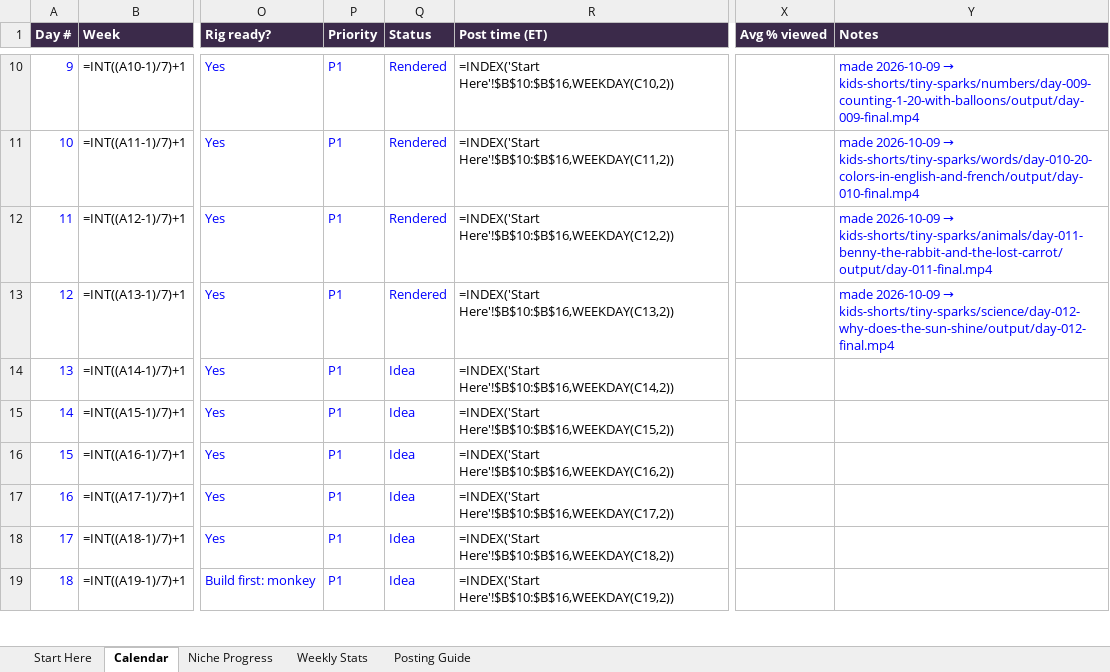
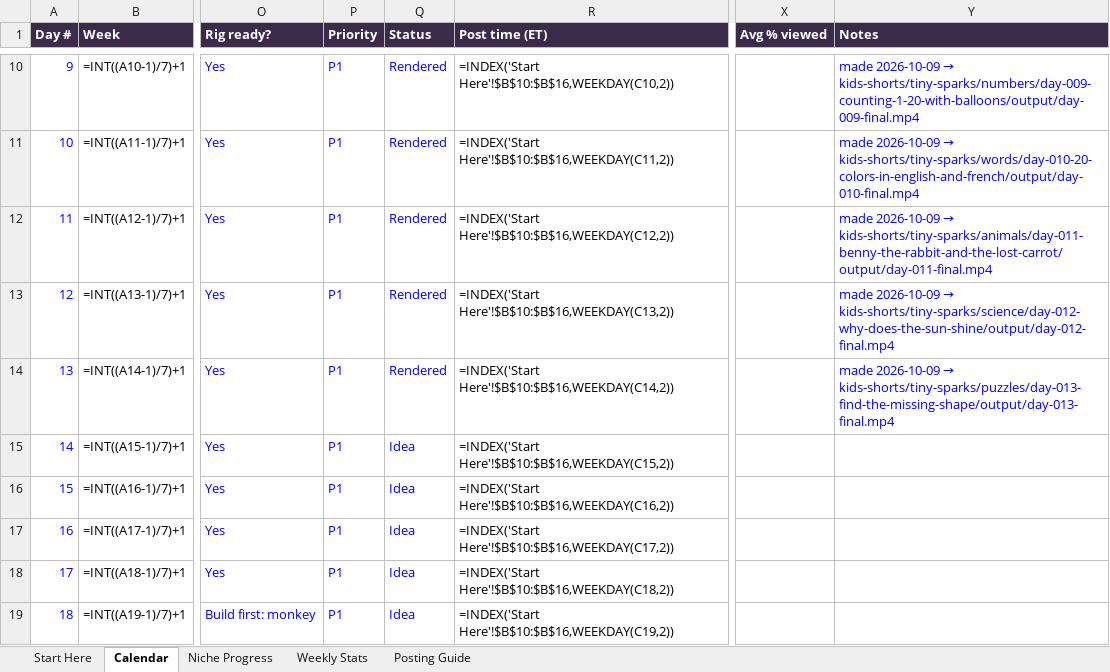
Before and after one commit to zakariaessaiydy/ai-gen, an Excel workbook: TINY-SPARKS-CALENDAR.xlsx, sheet Calendar, drawn as a sheet; only a part is shown, gaps mark what is left out; values as stored, in another font and other column widths than the file's, no borders; formulas without a stored value are shown as written; conditional formats not drawn; the diff names each change by its address in the sheet, - before the commit and + after, or states it on an @@ line.

```diff
--- a/TINY-SPARKS-CALENDAR.xlsx (sheet Calendar)
+++ b/TINY-SPARKS-CALENDAR.xlsx (sheet Calendar)
-Q14 (Status): Idea
+Q14 (Status): Rendered
@@ Y14 (Notes): (empty) → made 2026-10-09 → kids-shorts/tiny-sparks/puzzles/day-013-find-the-missing-shape/output/day-013-final.mp4 @@
```
Also changed, not shown: 8 other files.
